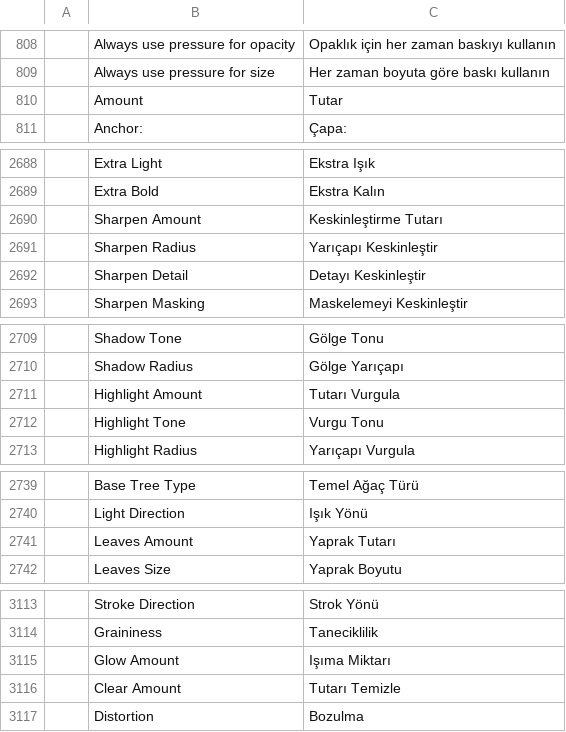
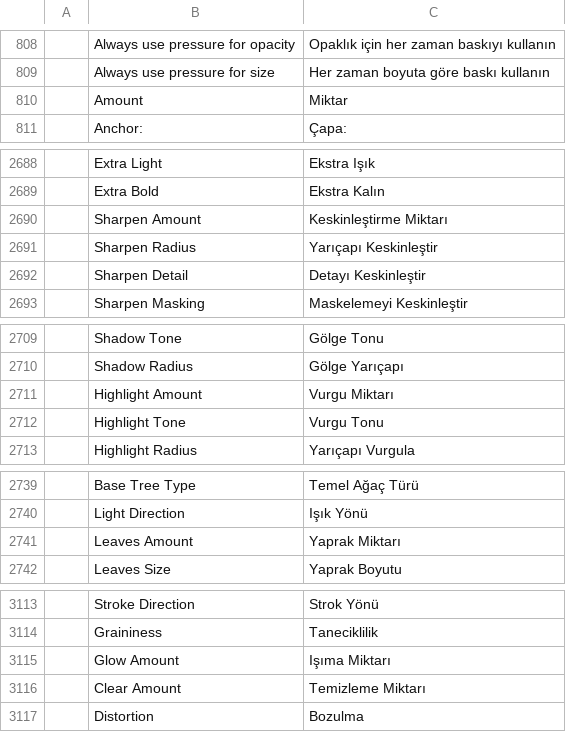
Before and after one commit to salim-studio/photosweet, a TSV file: crates/ui-egui/src/i18n/tr.tsv, drawn as a sheet; only a part is shown, gaps mark what is left out; the diff covers the shown part only; the diff names each change by its address in the sheet, - before the commit and + after, or states it on an @@ line.

Commit message:
Translate Turkish Amount as Miktar. (#4629)
Tutar is a sum of money. Filter and adjustment Amount strings now use Miktar, the word for a quantity. (#4350)

```diff
--- a/crates/ui-egui/src/i18n/tr.tsv
+++ b/crates/ui-egui/src/i18n/tr.tsv
-C810: Tutar
+C810: Miktar
-C2690: Keskinleştirme Tutarı
+C2690: Keskinleştirme Miktarı
-C2711: Tutarı Vurgula
+C2711: Vurgu Miktarı
-C2741: Yaprak Tutarı
+C2741: Yaprak Miktarı
-C3116: Tutarı Temizle
+C3116: Temizleme Miktarı
```
Also changed, not shown: 1 edited cell elsewhere in this file.
